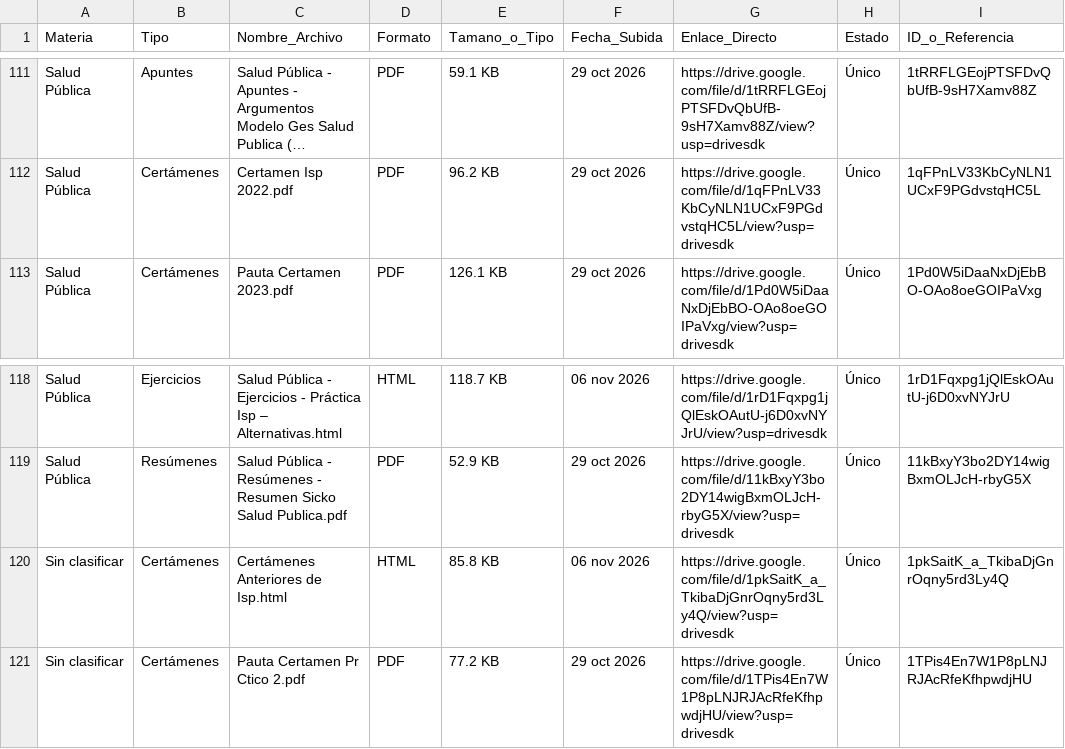
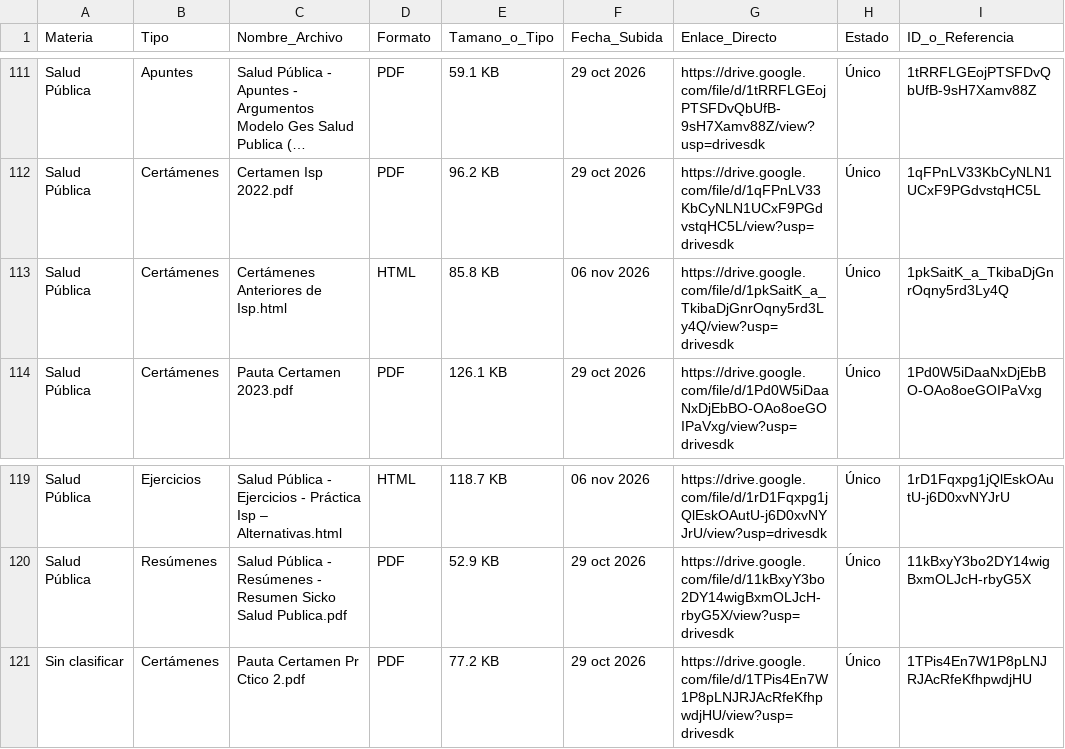
Before and after one commit to eduu37/golgi-bot, a CSV file: INDICE_BIBLIOTECA.csv, drawn as a sheet; only a part is shown, gaps mark what is left out; long unchanged cells end in ….

```diff
--- a/INDICE_BIBLIOTECA.csv
+++ b/INDICE_BIBLIOTECA.csv
@@ -112,2 +112,3 @@ Materia,Tipo,Nombre_Archivo,Formato,Tamano_o_Tipo,Fecha_Subida,Enlace_Directo,Es
 "Salud Pública","Certámenes","Certamen Isp 2022.pdf","PDF","96.2 KB","29 oct 2026","https://drive.google.com/file/d/1qFPnLV33KbCyNLN1UCxF9PGdvstqHC5L/view?usp=drivesdk","Único","1qFPnLV33KbCyNLN1UCxF9PGdvstqHC5L"
+"Salud Pública","Certámenes","Certámenes Anteriores de Isp.html","HTML","85.8 KB","06 nov 2026","https://drive.google.com/file/d/1pkSaitK_a_TkibaDjGnrOqny5rd3Ly4Q/view?usp=drivesdk","Único","1pkSaitK_a_TkibaDjGnrOqny5rd3Ly4Q"
 "Salud Pública","Certámenes","Pauta Certamen 2023.pdf","PDF","126.1 KB","29 oct 2026","https://drive.google.com/file/d/1Pd0W5iDaaNxDjEbBO-OAo8oeGOIPaVxg/view?usp=drivesdk","Único","1Pd0W5iDaaNxDjEbBO-OAo8oeGOIPaVxg"
@@ -119,3 +120,2 @@ Materia,Tipo,Nombre_Archivo,Formato,Tamano_o_Tipo,Fecha_Subida,Enlace_Directo,Es
 "Salud Pública","Resúmenes","Salud Pública - Resúmenes - Resumen Sicko Salud Publica.pdf","PDF","52.9 KB","29 oct 2026","https://drive.google.com/file/d/11kBxyY3bo2DY14wigBxmOLJcH-rbyG5X/view?usp=drivesdk","Único","11kBxyY3bo2DY14wigBxmOLJcH-rbyG5X"
-"Sin clasificar","Certámenes","Certámenes Anteriores de Isp.html","HTML","85.8 KB","06 nov 2026","https://drive.google.com/file/d/1pkSaitK_a_TkibaDjGnrOqny5rd3Ly4Q/view?usp=drivesdk","Único","1pkSaitK_a_TkibaDjGnrOqny5rd3Ly4Q"
 "Sin clasificar","Certámenes","Pauta Certamen Pr Ctico 2.pdf","PDF","77.2 KB","29 oct 2026","https://drive.google.com/file/d/1TPis4En7W1P8pLNJRJAcRfeKfhpwdjHU/view?usp=drivesdk","Único","1TPis4En7W1P8pLNJRJAcRfeKfhpwdjHU"
```
Also changed, not shown: 8 other files.
